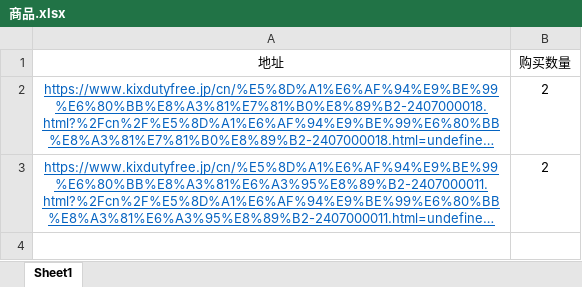
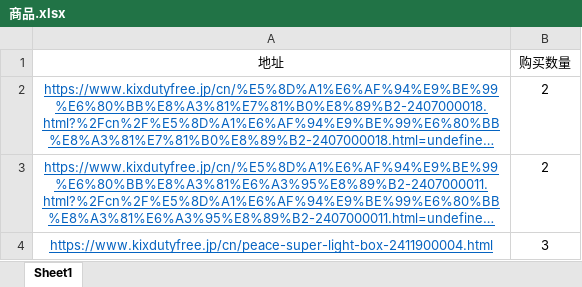
Before and after one commit to zhaoweijie1213/KixDutyFreeApp, an Excel workbook: KixDutyFree.MudBlazor.Shared/商品.xlsx, sheet Sheet1, drawn as a sheet; long unchanged cells end in …; values as stored, in another font and other column widths than the file's, no borders; the diff names each change by its address in the sheet, - before the commit and + after, or states it on an @@ line.

```diff
--- a/KixDutyFree.MudBlazor.Shared/商品.xlsx (sheet Sheet1)
+++ b/KixDutyFree.MudBlazor.Shared/商品.xlsx (sheet Sheet1)
+row 4: https://www.kixdutyfree.jp/cn/peace-super-light-box-2411900004.html | 3
```
Also changed, not shown: 12 other files.
